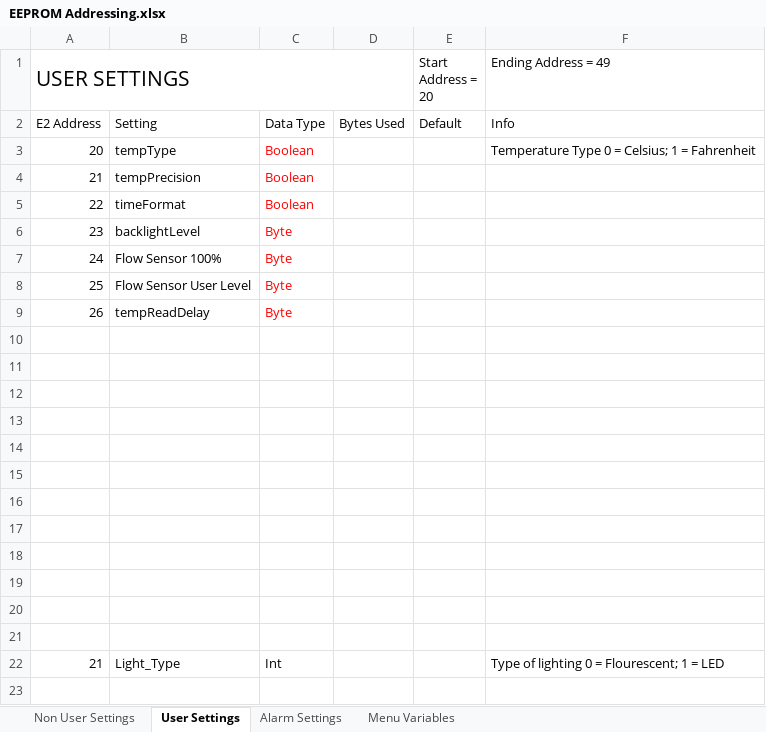
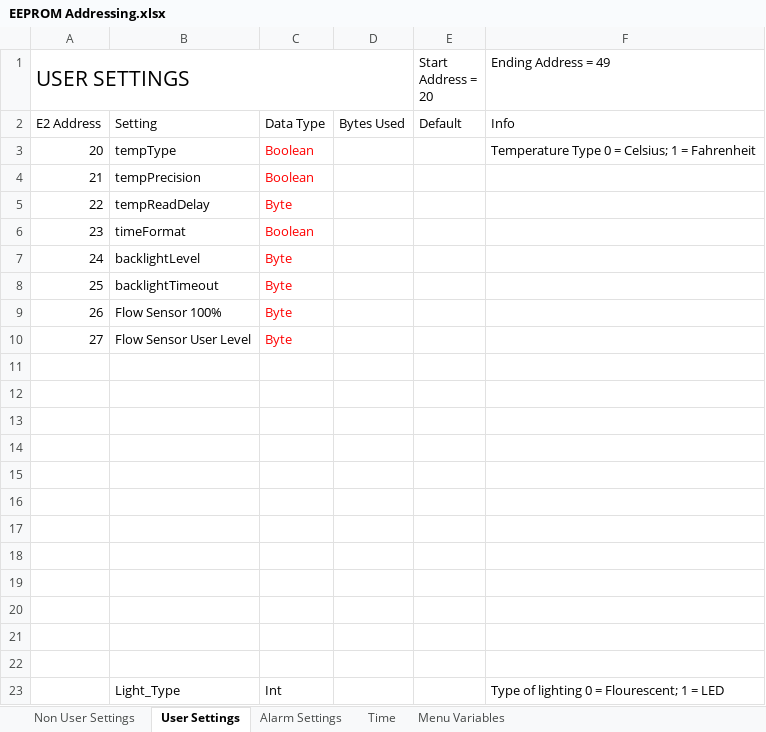
Before and after one commit to glitchsniffer/Controller, an Excel workbook: EEPROM Addressing.xlsx, sheet User Settings, drawn as a sheet; values as stored, in another font and other column widths than the file's, no borders; addresses are those after the commit; the diff names each change by its address in the sheet, - before the commit and + after, or states it on an @@ line.

```diff
--- a/EEPROM Addressing.xlsx (sheet User Settings)
+++ b/EEPROM Addressing.xlsx (sheet User Settings)
+sheet tab: Time
-B5: timeFormat
+B5: tempReadDelay
-C5: Boolean
+C5: Byte
-B6: backlightLevel
+B6: timeFormat
-C6: Byte
+C6: Boolean
-B7: Flow Sensor 100%
+B7: backlightLevel
-B8: Flow Sensor User Level
+B8: backlightTimeout
-B9: tempReadDelay
+B9: Flow Sensor 100%
+row 10: 27 | Flow Sensor User Level | Byte
-A23 (USER SETTINGS): 21
+A23 (USER SETTINGS): (empty)
```
Also changed, not shown: sheet Alarm Settings, sheet Menu Variables, 6 other files.
